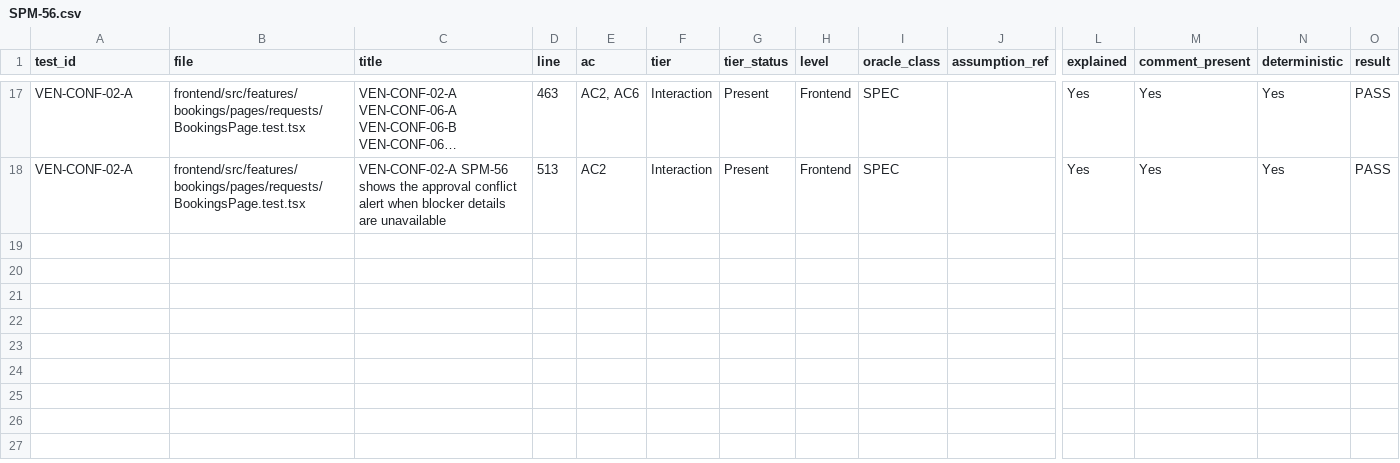
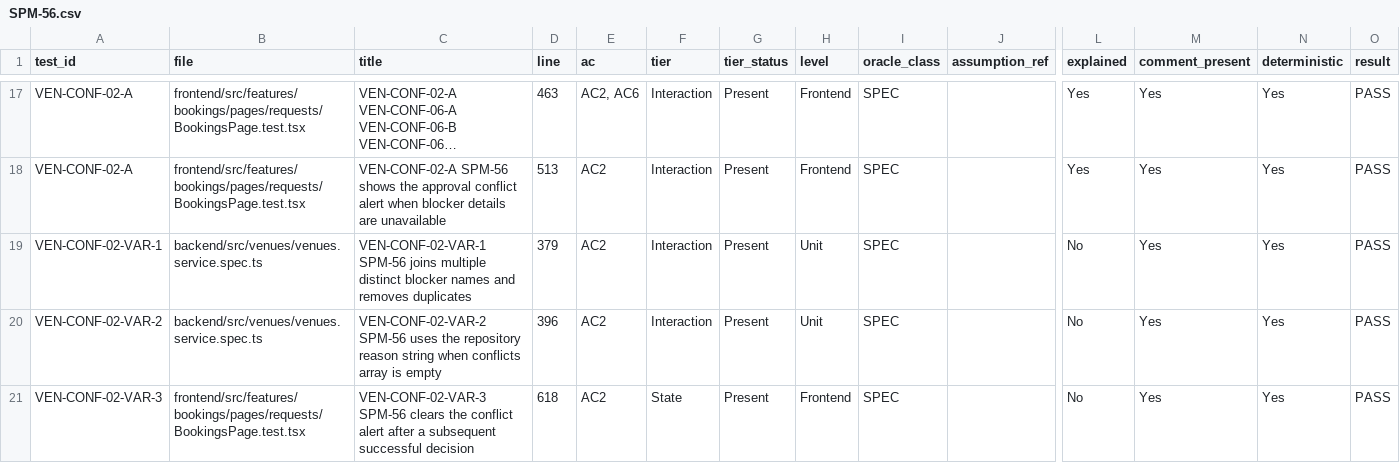
Before and after one commit to IS212-G5-T2/IS212-G5-T2, a CSV file: docs/test-cases/workflow/records/SPM-56.csv, drawn as a sheet; only a part is shown, gaps mark what is left out; long unchanged cells end in …; rows hold the shown columns only; the diff names each change by its address in the sheet, - before the commit and + after, or states it on an @@ line.

```diff
--- a/docs/test-cases/workflow/records/SPM-56.csv
+++ b/docs/test-cases/workflow/records/SPM-56.csv
+row 19: VEN-CONF-02-VAR-1 | backend/src/venues/venues.service.spec.ts | VEN-CONF-02-VAR-1 SPM-56 joins multiple distinct blocker names and removes duplicates | 379 | AC2 | Interaction | Present | Unit | SPEC |  | No | Yes | Yes | PASS
+row 20: VEN-CONF-02-VAR-2 | backend/src/venues/venues.service.spec.ts | VEN-CONF-02-VAR-2 SPM-56 uses the repository reason string when conflicts array is empty | 396 | AC2 | Interaction | Present | Unit | SPEC |  | No | Yes | Yes | PASS
+row 21: VEN-CONF-02-VAR-3 | frontend/src/features/bookings/pages/requests/BookingsPage.test.tsx | VEN-CONF-02-VAR-3 SPM-56 clears the conflict alert after a subsequent successful decision | 618 | AC2 | State | Present | Frontend | SPEC |  | No | Yes | Yes | PASS
```
Also changed, not shown: 3 other files.
